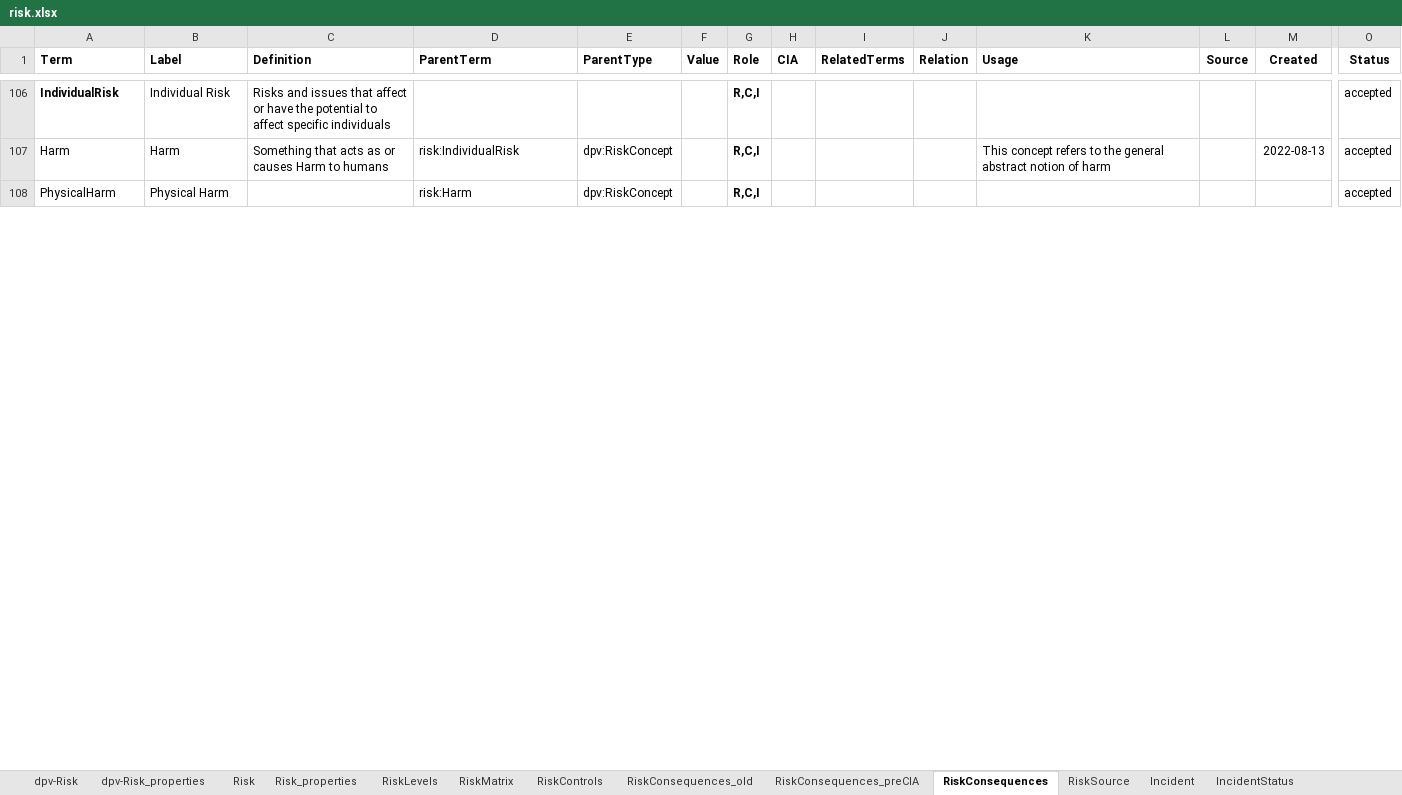
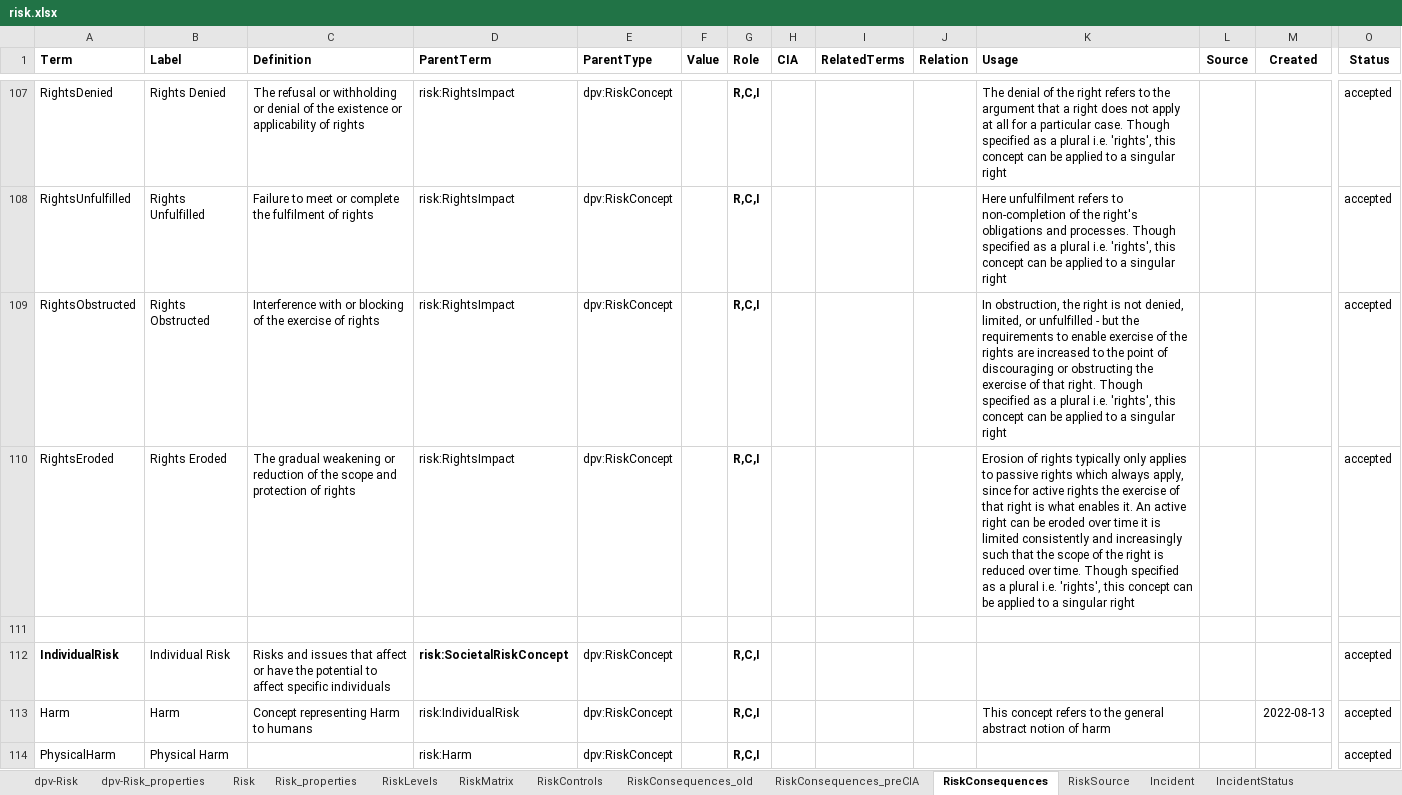
Before and after one commit to w3c/dpv, an Excel workbook: code/vocab_csv/risk.xlsx, sheet RiskConsequences, drawn as a sheet; only a part is shown, gaps mark what is left out; values as stored, in another font and other column widths than the file's, no borders; charts and pictures and conditional formats not drawn; addresses are those after the commit; rows hold the shown columns only; the diff covers the shown part only; the diff names each change by its address in the sheet, - before the commit and + after, or states it on an @@ line.

Commit message:
Adds RISK concepts grouped by tech, org, etc.
- in RISK, the taxonomy concepts are additionally structured by
  technical, organisational, legal, and societal
- in RISK, the taxonomy concepts have a base as potential risk source,
  potential risk, potential consequence, or potential impact
- in RISK HTML, there is a table showing each concept and the role it
  can take
- there are stubs in the HTML where description and examples are to be
  added
- relevant issue is #181

```diff
--- a/code/vocab_csv/risk.xlsx (sheet RiskConsequences)
+++ b/code/vocab_csv/risk.xlsx (sheet RiskConsequences)
+row 107: RightsDenied | Rights Denied | The refusal or withholding or denial of the existence or applicability of rights | risk:RightsImpact | dpv:RiskConcept |  | R,C,I |  |  |  | The denial of the right refers to the argument that a right does not apply at all for a particular case. Though specified as a plural i.e. 'rights', this concept can be applied to a singular right |  |  | accepted
+row 108: RightsUnfulfilled | Rights Unfulfilled | Failure to meet or complete the fulfilment of rights | risk:RightsImpact | dpv:RiskConcept |  | R,C,I |  |  |  | Here unfulfilment refers to non-completion of the right's obligations and processes. Though specified as a plural i.e. 'rights', this concept can be applied to a singular right |  |  | accepted
+row 109: RightsObstructed | Rights Obstructed | Interference with or blocking of the exercise of rights | risk:RightsImpact | dpv:RiskConcept |  | R,C,I |  |  |  | In obstruction, the right is not denied, limited, or unfulfilled - but the requirements to enable exercise of the rights are increased to the point of discouraging or obstructing the exercise of that right. Though specified as a plural i.e. 'rights', this concept can be applied to a singular right |  |  | accepted
+row 110: RightsEroded | Rights Eroded | The gradual weakening or reduction of the scope and protection of rights | risk:RightsImpact | dpv:RiskConcept |  | R,C,I |  |  |  | Erosion of rights typically only applies to passive rights which always apply, since for active rights the exercise of that right is what enables it. An active right can be eroded over time it is limited consistently and increasingly such that the scope of the right is reduced over time. Though specified as a plural i.e. 'rights', this concept can be applied to a singular right |  |  | accepted
+row 111: (empty)
-D112 (ParentTerm): (empty)
+D112 (ParentTerm): risk:SocietalRiskConcept
-E112 (ParentType): (empty)
+E112 (ParentType): dpv:RiskConcept
-C113 (Definition): Something that acts as or causes Harm to humans
+C113 (Definition): Concept representing Harm to humans
```
Also changed, not shown: 58 added rows, 17 removed rows, 119 edited cells and cell formats elsewhere in this sheet, 26 other files.
